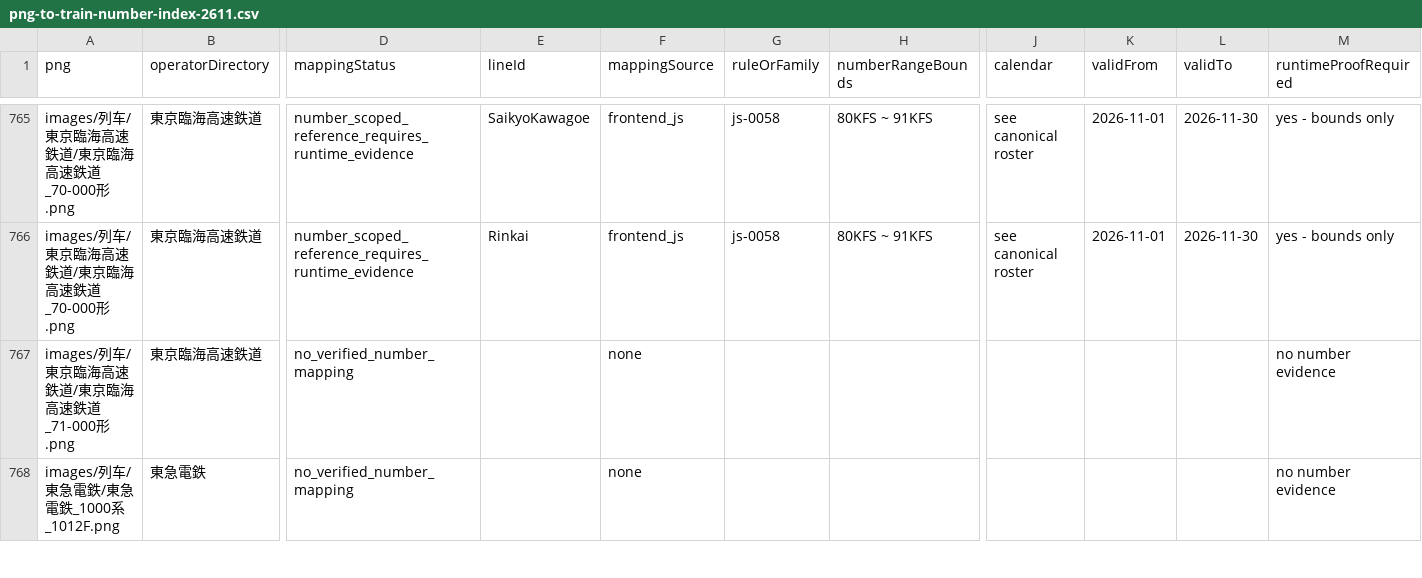
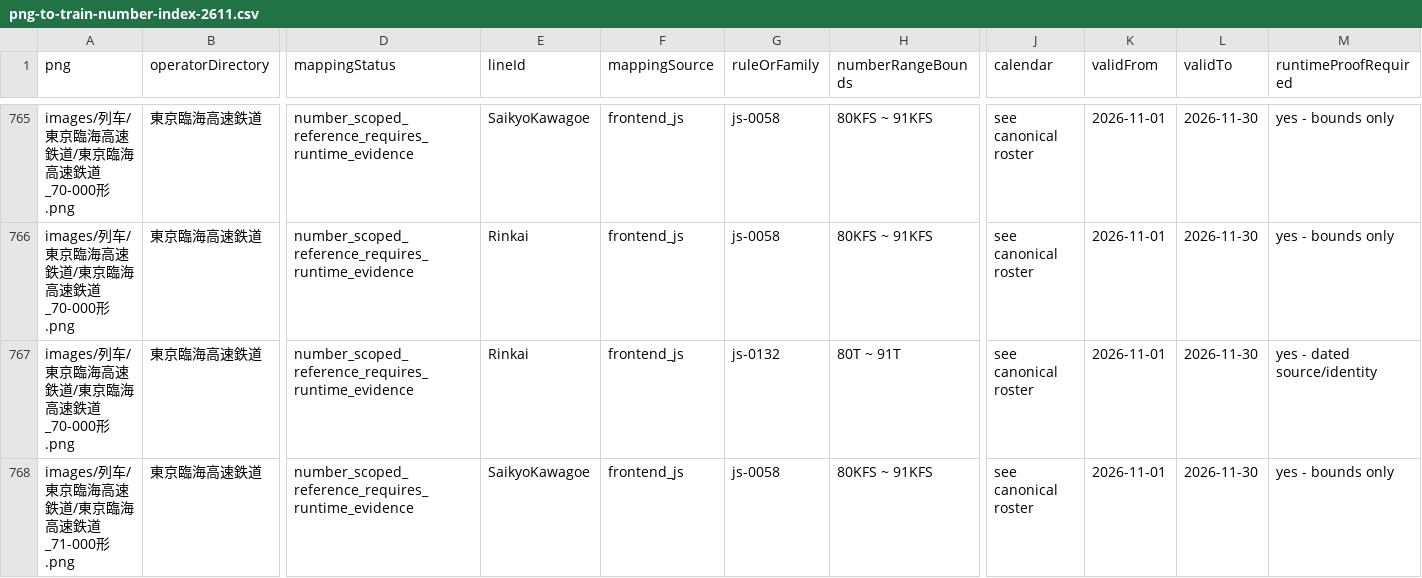
Before and after one commit to biubiu52011/pixel-tetsudo, a CSV file: data/audits/png-to-train-number-index-2611.csv, drawn as a sheet; only a part is shown, gaps mark what is left out; the shorter side is filled out with more unchanged rows; addresses are those after the commit; rows hold the shown columns only; the diff covers the shown part only; the diff names each change by its address in the sheet, - before the commit and + after, or states it on an @@ line.

Commit message:
audit: regenerate PNG-first TWR 70/71 conditional index CSV

```diff
--- a/data/audits/png-to-train-number-index-2611.csv
+++ b/data/audits/png-to-train-number-index-2611.csv
+row 767: images/列车/東京臨海高速鉄道/東京臨海高速鉄道_70-000形.png | 東京臨海高速鉄道 | number_scoped_reference_requires_runtime_evidence | Rinkai | frontend_js | js-0132 | 80T ~ 91T | see canonical roster | 2026-11-01 | 2026-11-30 | yes - dated source/identity
-D768 (mappingStatus): no_verified_number_mapping
+D768 (mappingStatus): number_scoped_reference_requires_runtime_evidence
-E768 (lineId): (empty)
+E768 (lineId): SaikyoKawagoe
-F768 (mappingSource): none
+F768 (mappingSource): frontend_js
-G768 (ruleOrFamily): (empty)
+G768 (ruleOrFamily): js-0058
-H768 (numberRangeBounds): (empty)
+H768 (numberRangeBounds): 80KFS ~ 91KFS
-J768 (calendar): (empty)
+J768 (calendar): see canonical roster
-K768 (validFrom): (empty)
+K768 (validFrom): 2026-11-01
-L768 (validTo): (empty)
+L768 (validTo): 2026-11-30
-M768 (runtimeProofRequired): no number evidence
+M768 (runtimeProofRequired): yes - bounds only
```
Also changed, not shown: 2 added rows and 9 edited cells elsewhere in this file.
